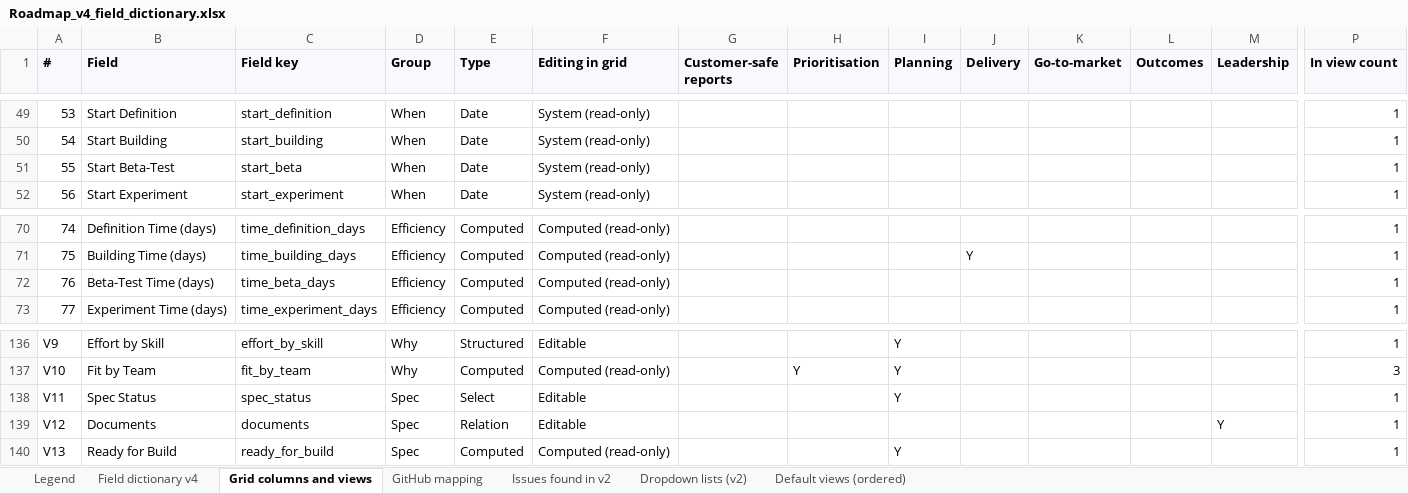
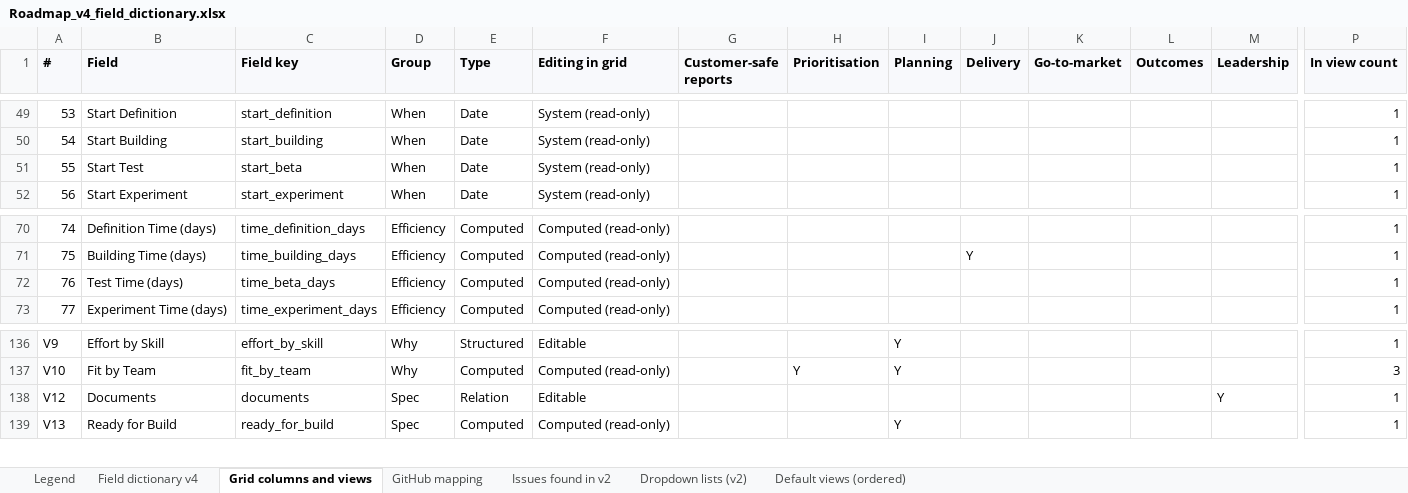
Before and after one commit to Product-Velocity/app, an Excel workbook: docs/reference/Roadmap_v4_field_dictionary.xlsx, sheet Grid columns and views, drawn as a sheet; only a part is shown, gaps mark what is left out; values as stored, in another font and other column widths than the file's, no borders; rows hold the shown columns only; the diff names each change by its address in the sheet, - before the commit and + after, or states it on an @@ line.

```diff
--- a/docs/reference/Roadmap_v4_field_dictionary.xlsx (sheet Grid columns and views)
+++ b/docs/reference/Roadmap_v4_field_dictionary.xlsx (sheet Grid columns and views)
-B51 (Field): Start Beta-Test
+B51 (Field): Start Test
-B72 (Field): Beta-Test Time (days)
+B72 (Field): Test Time (days)
-row 138: V11 | Spec Status | spec_status | Spec | Select | Editable |  |  | Y |  |  |  |  | 1
```
Also changed, not shown: sheet Field dictionary v4, sheet Default views (ordered), sheet Dropdown lists (v2), 41 other files.
